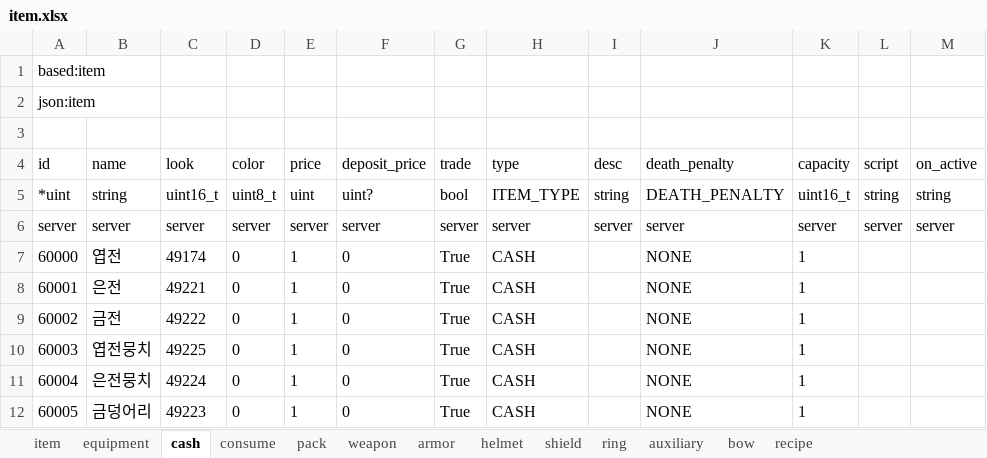
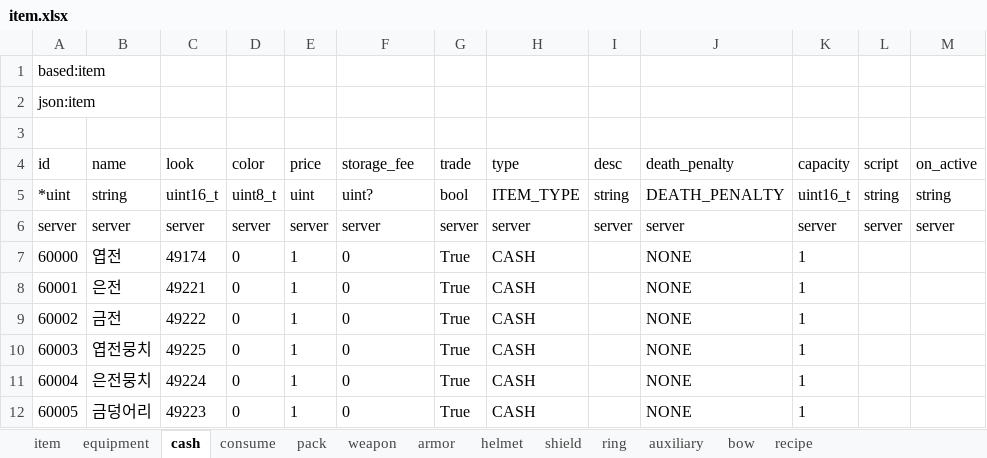
Before and after one commit to boyism80/fb, an Excel workbook: resources/table/item.xlsx, sheet cash, drawn as a sheet; only a part is shown; values as stored, in another font and other column widths than the file's, no borders; the diff names each change by its address in the sheet, - before the commit and + after, or states it on an @@ line.

```diff
--- a/resources/table/item.xlsx (sheet cash)
+++ b/resources/table/item.xlsx (sheet cash)
-F4: deposit_price
+F4: storage_fee
```
Also changed, not shown: sheet equipment, sheet bow, sheet pack, sheet shield, sheet auxiliary, sheet consume, 5 more sheets, resources/table/const.xlsx, resources/table/npc.xlsx, 28 other files.
